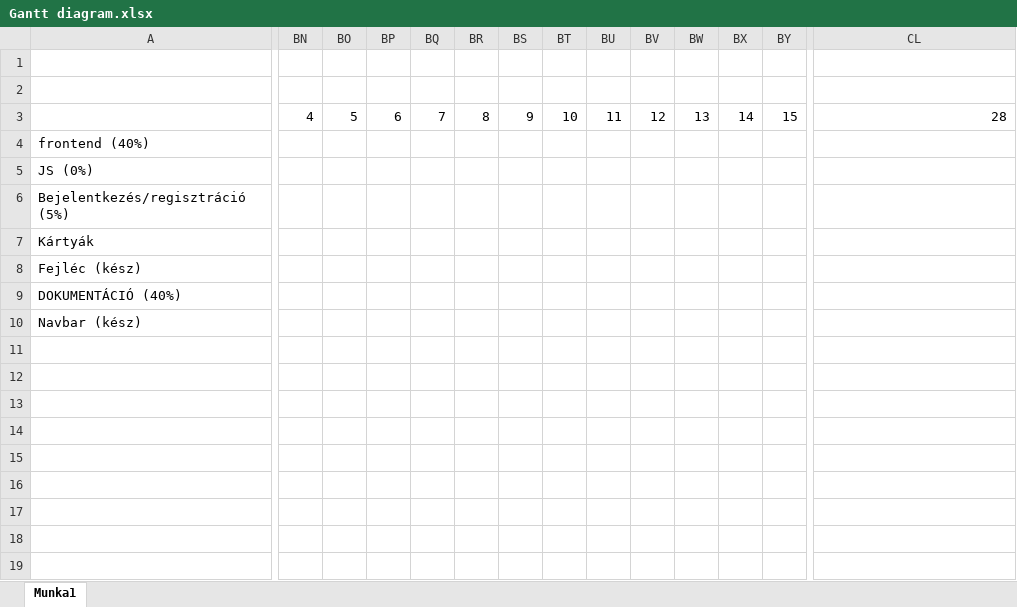
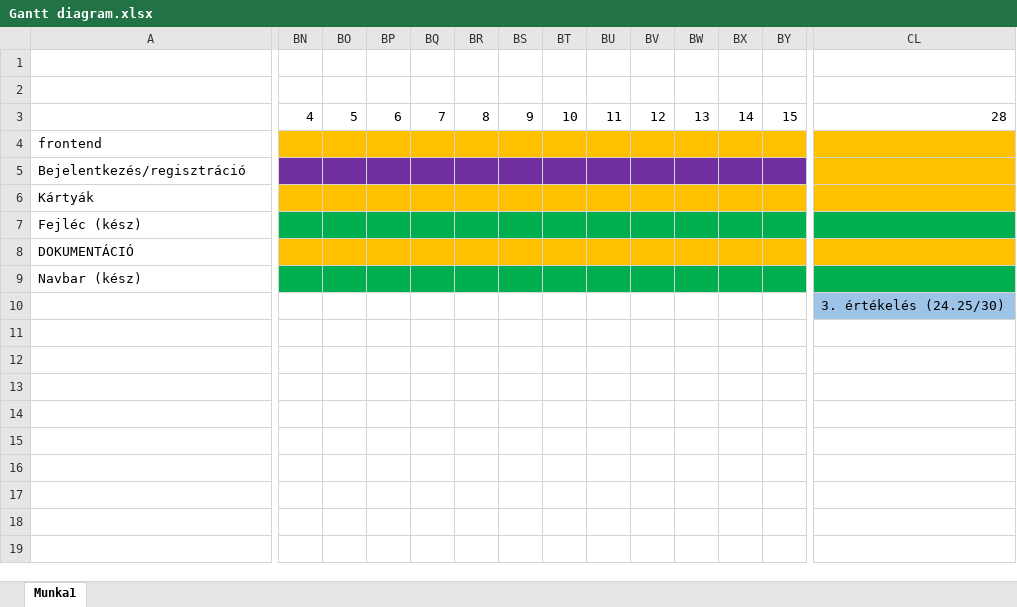
Before and after one commit to GereDaniel/hardverapro, an Excel workbook: Gantt diagram.xlsx, sheet Munka1, drawn as a sheet; only a part is shown, gaps mark what is left out; values as stored, in another font and other column widths than the file's, no borders; removed rows and columns are numbered as before the commit, all else as after; rows hold the shown columns only; the diff covers the shown part only; the diff names each change by its address in the sheet, - before the commit and + after, or states it on an @@ line.

```diff
--- a/Gantt diagram.xlsx (sheet Munka1)
+++ b/Gantt diagram.xlsx (sheet Munka1)
-row 4: frontend (40%)
-row 5: JS (0%)
+row 4: frontend
-A5: Bejelentkezés/regisztráció (5%)
+A5: Bejelentkezés/regisztráció
-BN5:BY5 fill: none
+BN5:BY5 fill: #7030A0
-CL5 fill: none
+CL5 fill: #FFC000
-BN6:CL6 fill: none
+BN6:CL6 fill: #FFC000
-BN7:CL7 fill: none
+BN7:CL7 fill: #00B050
-A8: DOKUMENTÁCIÓ (40%)
+A8: DOKUMENTÁCIÓ
-BN8:CL8 fill: none
+BN8:CL8 fill: #FFC000
-BN9:CL9 fill: none
+BN9:CL9 fill: #00B050
-CL10: (empty)
+CL10: 3. értékelés (24.25/30)
-CL10 fill: none
+CL10 fill: #9DC3E6
```
Also changed, not shown: 1 edited cell and cell formats elsewhere in this sheet, 20 other files.
